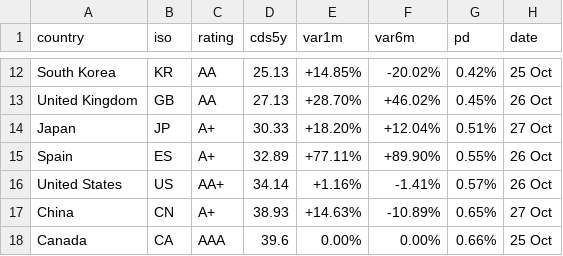
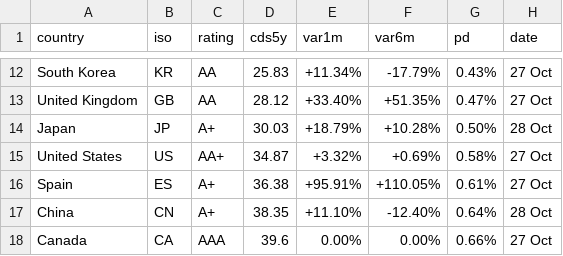
Before and after one commit to rafargb-tech/cds-panel, a CSV file: sovereign_cds.csv, drawn as a sheet; only a part is shown, gaps mark what is left out; removed rows and columns are numbered as before the commit, all else as after; the diff covers the shown part only; the diff names each change by its address in the sheet, - before the commit and + after, or states it on an @@ line.

```diff
--- a/sovereign_cds.csv
+++ b/sovereign_cds.csv
-D12 (cds5y): 25.13
+D12 (cds5y): 25.83
-E12 (var1m): +14.85%
+E12 (var1m): +11.34%
-F12 (var6m): -20.02%
+F12 (var6m): -17.79%
-G12 (pd): 0.42%
+G12 (pd): 0.43%
-H12 (date): 25 Oct
+H12 (date): 27 Oct
-D13 (cds5y): 27.13
+D13 (cds5y): 28.12
-E13 (var1m): +28.70%
+E13 (var1m): +33.40%
-F13 (var6m): +46.02%
+F13 (var6m): +51.35%
-G13 (pd): 0.45%
+G13 (pd): 0.47%
-H13 (date): 26 Oct
+H13 (date): 27 Oct
-D14 (cds5y): 30.33
+D14 (cds5y): 30.03
-E14 (var1m): +18.20%
+E14 (var1m): +18.79%
-F14 (var6m): +12.04%
+F14 (var6m): +10.28%
-G14 (pd): 0.51%
+G14 (pd): 0.50%
-H14 (date): 27 Oct
+H14 (date): 28 Oct
-row 15: Spain | ES | A+ | 32.89 | +77.11% | +89.90% | 0.55% | 26 Oct
-D15 (cds5y): 34.14
+D15 (cds5y): 34.87
-E15 (var1m): +1.16%
+E15 (var1m): +3.32%
-F15 (var6m): -1.41%
+F15 (var6m): +0.69%
-G15 (pd): 0.57%
+G15 (pd): 0.58%
-H15 (date): 26 Oct
+H15 (date): 27 Oct
+row 16: Spain | ES | A+ | 36.38 | +95.91% | +110.05% | 0.61% | 27 Oct
-D17 (cds5y): 38.93
+D17 (cds5y): 38.35
-E17 (var1m): +14.63%
+E17 (var1m): +11.10%
-F17 (var6m): -10.89%
+F17 (var6m): -12.40%
-G17 (pd): 0.65%
+G17 (pd): 0.64%
-H17 (date): 27 Oct
+H17 (date): 28 Oct
-H18 (date): 25 Oct
+H18 (date): 27 Oct
```
Also changed, not shown: 2 added rows, 2 removed rows and 69 edited cells elsewhere in this file, 3 other files.
